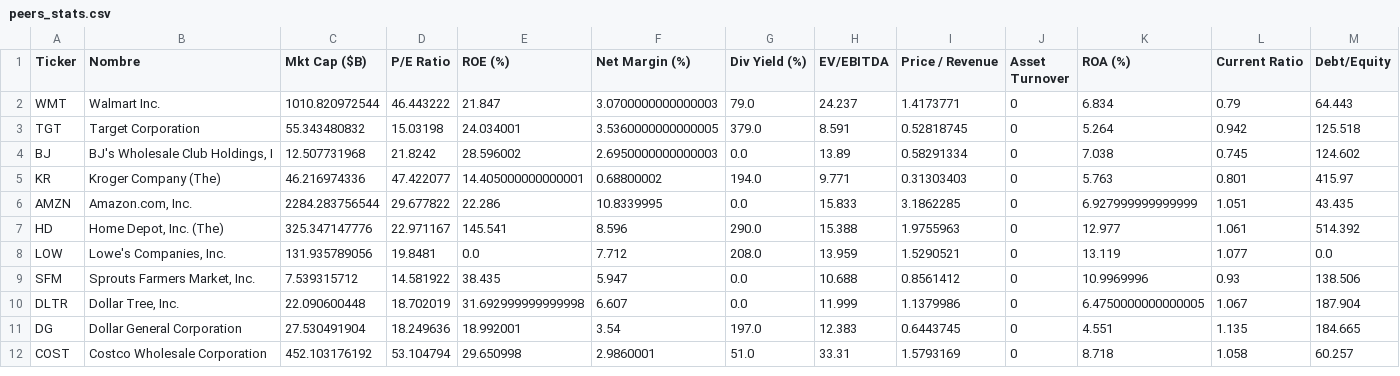
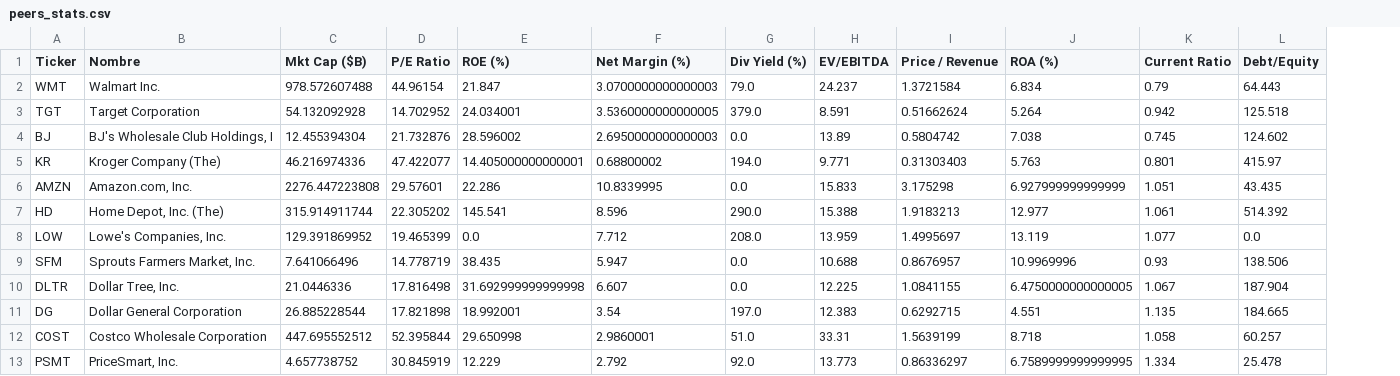
Before and after one commit to luismauricioayala-lab/analizador-costco, a CSV file: peers_stats.csv, drawn as a sheet; removed rows and columns are numbered as before the commit, all else as after; the diff names each change by its address in the sheet, - before the commit and + after, or states it on an @@ line.

```diff
--- a/peers_stats.csv
+++ b/peers_stats.csv
-column J (Asset Turnover), rows 2-12: all 0
-C2 (Mkt Cap ($B)): 1010.820972544
+C2 (Mkt Cap ($B)): 978.572607488
-D2 (P/E Ratio): 46.443222
+D2 (P/E Ratio): 44.96154
-I2 (Price / Revenue): 1.4173771
+I2 (Price / Revenue): 1.3721584
-C3 (Mkt Cap ($B)): 55.343480832
+C3 (Mkt Cap ($B)): 54.132092928
-D3 (P/E Ratio): 15.03198
+D3 (P/E Ratio): 14.702952
-I3 (Price / Revenue): 0.52818745
+I3 (Price / Revenue): 0.51662624
-C4 (Mkt Cap ($B)): 12.507731968
+C4 (Mkt Cap ($B)): 12.455394304
-D4 (P/E Ratio): 21.8242
+D4 (P/E Ratio): 21.732876
-I4 (Price / Revenue): 0.58291334
+I4 (Price / Revenue): 0.5804742
-C6 (Mkt Cap ($B)): 2284.283756544
+C6 (Mkt Cap ($B)): 2276.447223808
-D6 (P/E Ratio): 29.677822
+D6 (P/E Ratio): 29.57601
-I6 (Price / Revenue): 3.1862285
+I6 (Price / Revenue): 3.175298
-C7 (Mkt Cap ($B)): 325.347147776
+C7 (Mkt Cap ($B)): 315.914911744
-D7 (P/E Ratio): 22.971167
+D7 (P/E Ratio): 22.305202
-I7 (Price / Revenue): 1.9755963
+I7 (Price / Revenue): 1.9183213
-C8 (Mkt Cap ($B)): 131.935789056
+C8 (Mkt Cap ($B)): 129.391869952
-D8 (P/E Ratio): 19.8481
+D8 (P/E Ratio): 19.465399
-I8 (Price / Revenue): 1.5290521
+I8 (Price / Revenue): 1.4995697
-C9 (Mkt Cap ($B)): 7.539315712
+C9 (Mkt Cap ($B)): 7.641066496
-D9 (P/E Ratio): 14.581922
+D9 (P/E Ratio): 14.778719
-I9 (Price / Revenue): 0.8561412
+I9 (Price / Revenue): 0.8676957
-C10 (Mkt Cap ($B)): 22.090600448
+C10 (Mkt Cap ($B)): 21.0446336
-D10 (P/E Ratio): 18.702019
+D10 (P/E Ratio): 17.816498
-H10 (EV/EBITDA): 11.999
+H10 (EV/EBITDA): 12.225
-I10 (Price / Revenue): 1.1379986
+I10 (Price / Revenue): 1.0841155
-C11 (Mkt Cap ($B)): 27.530491904
+C11 (Mkt Cap ($B)): 26.885228544
-D11 (P/E Ratio): 18.249636
+D11 (P/E Ratio): 17.821898
-I11 (Price / Revenue): 0.6443745
+I11 (Price / Revenue): 0.6292715
-C12 (Mkt Cap ($B)): 452.103176192
+C12 (Mkt Cap ($B)): 447.695552512
-D12 (P/E Ratio): 53.104794
+D12 (P/E Ratio): 52.395844
-I12 (Price / Revenue): 1.5793169
+I12 (Price / Revenue): 1.5639199
+row 13: PSMT | PriceSmart, Inc. | 4.657738752 | 30.845919 | 12.229 | 2.792 | 92.0 | 13.773 | 0.86336297 | 6.7589999999999995 | 1.334 | 25.478
```
Also changed, not shown: market_history.csv, 12 other files.
